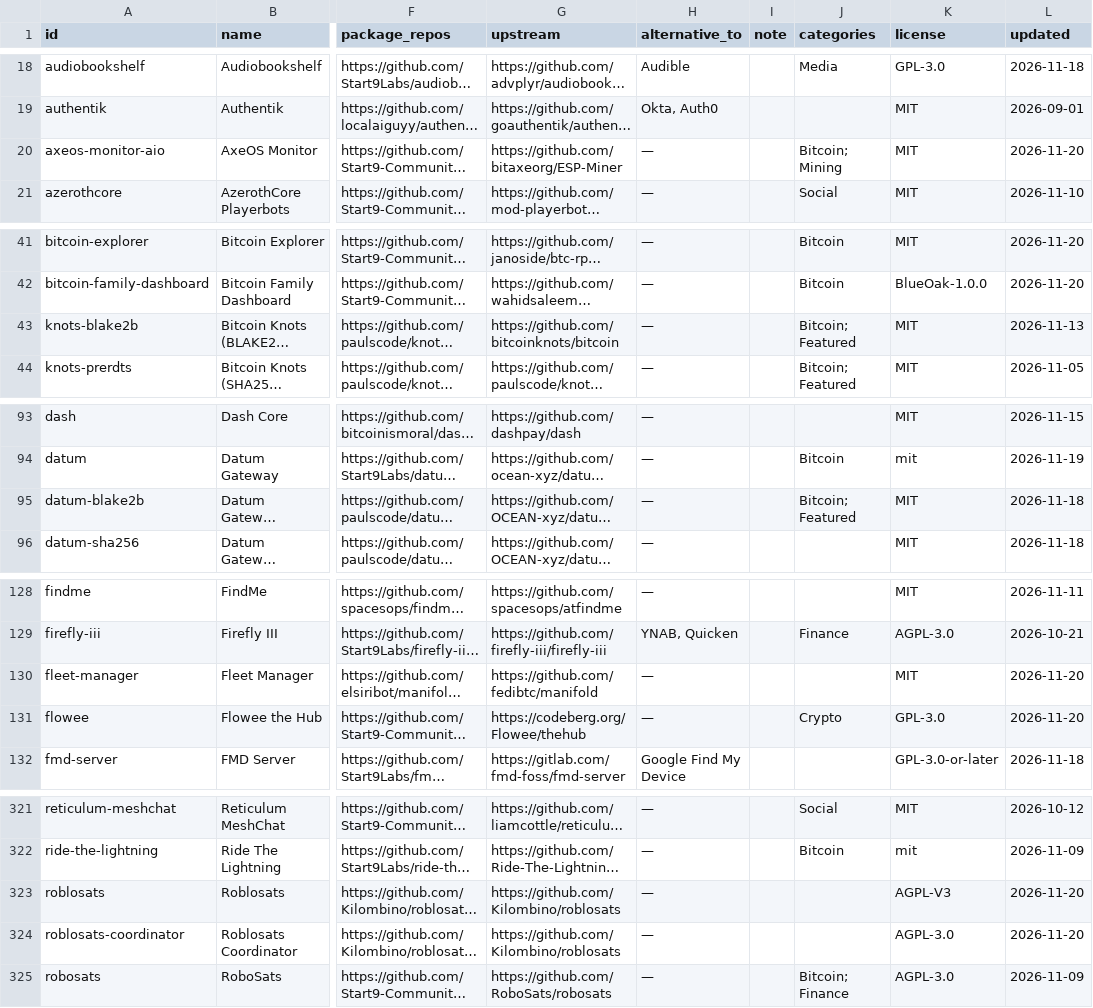
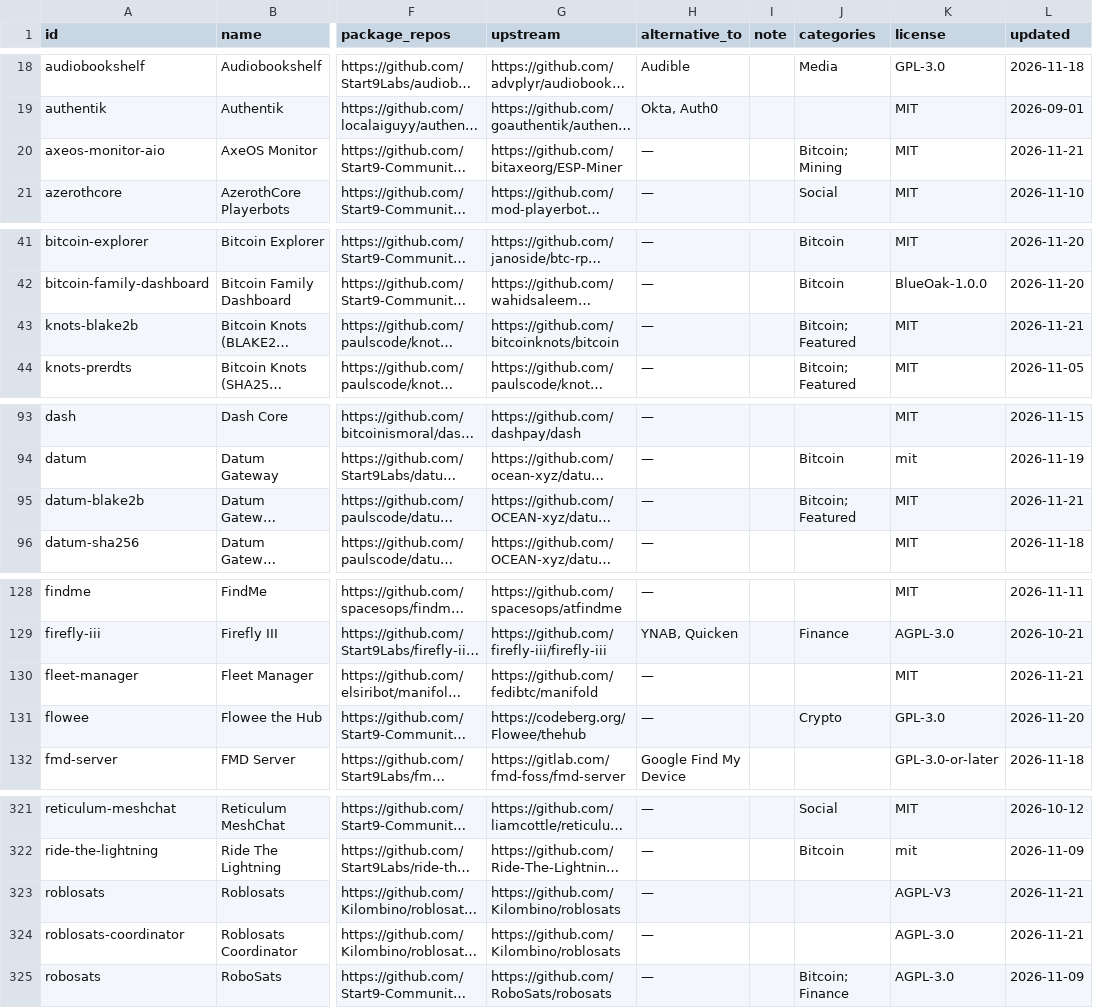
Before and after one commit to JesseMarkowitz/startos-service-directory, a CSV file: data/services.csv, drawn as a sheet; only a part is shown, gaps mark what is left out; long unchanged cells end in …; the diff covers the shown part only; the diff names each change by its address in the sheet, - before the commit and + after, or states it on an @@ line.

```diff
--- a/data/services.csv
+++ b/data/services.csv
-L20 (updated): 2026-11-20
+L20 (updated): 2026-11-21
-L43 (updated): 2026-11-13
+L43 (updated): 2026-11-21
-L95 (updated): 2026-11-18
+L95 (updated): 2026-11-21
-L130 (updated): 2026-11-20
+L130 (updated): 2026-11-21
-L323:L324 (updated): 2026-11-20
+L323:L324 (updated): 2026-11-21
```
Also changed, not shown: 2 edited cells elsewhere in this file, 7 other files.
